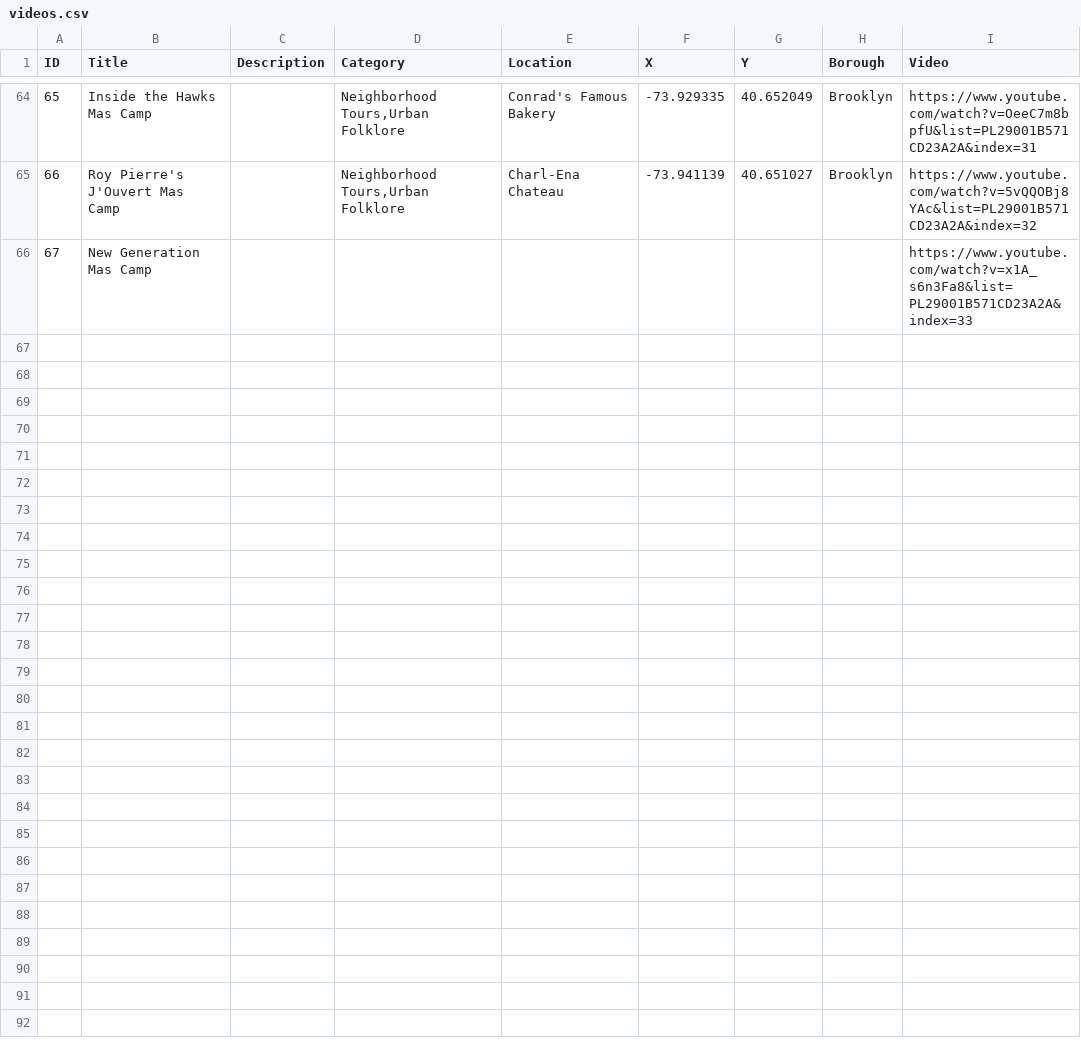
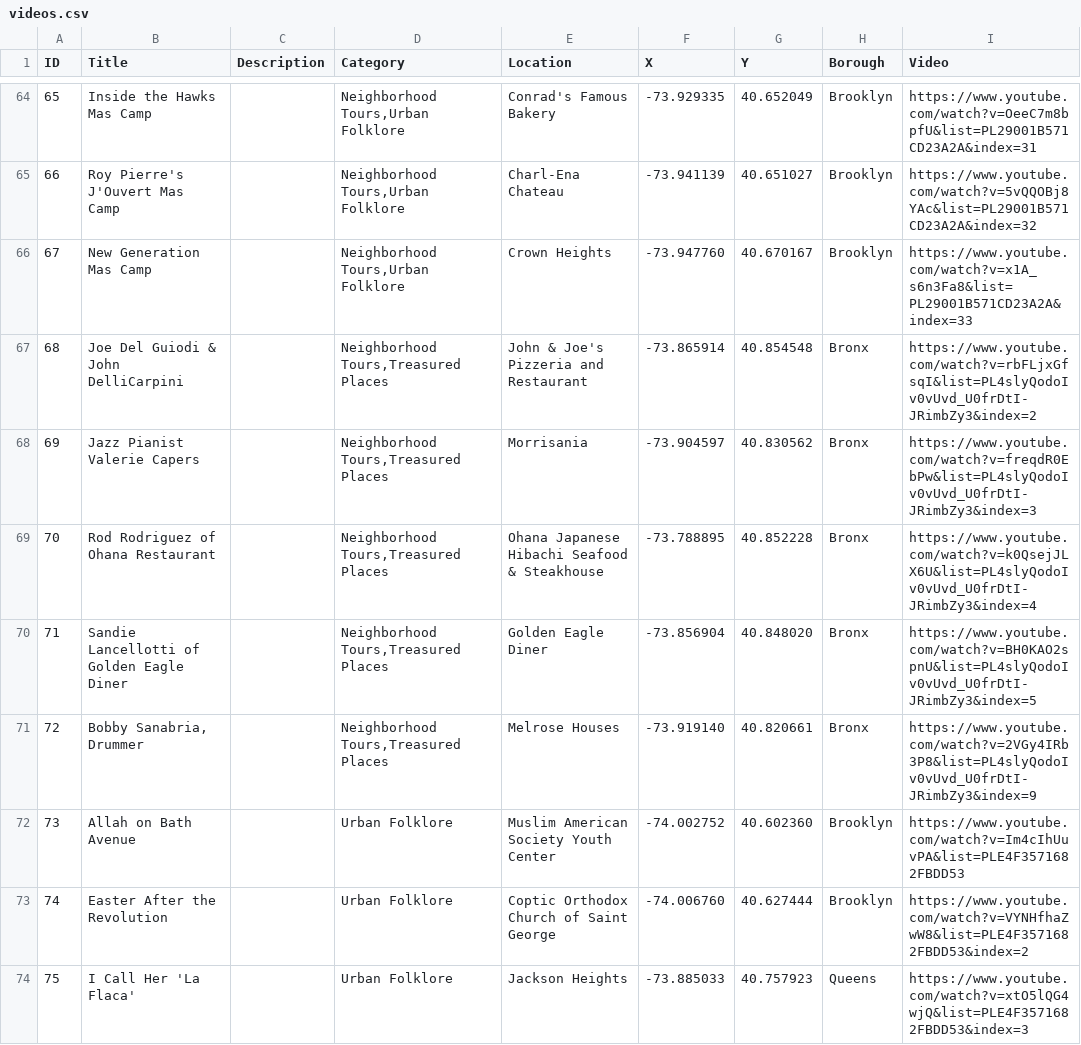
Before and after one commit to leebock/city-lore, a CSV file: data/videos.csv, drawn as a sheet; only a part is shown, gaps mark what is left out; the diff covers the shown part only; the diff names each change by its address in the sheet, - before the commit and + after, or states it on an @@ line.

Commit message:
more data updates

```diff
--- a/data/videos.csv
+++ b/data/videos.csv
-D66 (Category): (empty)
+D66 (Category): Neighborhood Tours,Urban Folklore
-E66 (Location): (empty)
+E66 (Location): Crown Heights
-F66 (X): (empty)
+F66 (X): -73.947760
-G66 (Y): (empty)
+G66 (Y): 40.670167
-H66 (Borough): (empty)
+H66 (Borough): Brooklyn
+row 67: 68 | Joe Del Guiodi & John DelliCarpini |  | Neighborhood Tours,Treasured Places | John & Joe's Pizzeria and Restaurant | -73.865914 | 40.854548 | Bronx | https://www.youtube.com/watch?v=rbFLjxGfsqI&list=PL4slyQodoIv0vUvd_U0frDtI-JRimbZy3&index=2
+row 68: 69 | Jazz Pianist Valerie Capers |  | Neighborhood Tours,Treasured Places | Morrisania | -73.904597 | 40.830562 | Bronx | https://www.youtube.com/watch?v=freqdR0EbPw&list=PL4slyQodoIv0vUvd_U0frDtI-JRimbZy3&index=3
+row 69: 70 | Rod Rodriguez of Ohana Restaurant |  | Neighborhood Tours,Treasured Places | Ohana Japanese Hibachi Seafood & Steakhouse | -73.788895 | 40.852228 | Bronx | https://www.youtube.com/watch?v=k0QsejJLX6U&list=PL4slyQodoIv0vUvd_U0frDtI-JRimbZy3&index=4
+row 70: 71 | Sandie Lancellotti of Golden Eagle Diner |  | Neighborhood Tours,Treasured Places | Golden Eagle Diner | -73.856904 | 40.848020 | Bronx | https://www.youtube.com/watch?v=BH0KAO2spnU&list=PL4slyQodoIv0vUvd_U0frDtI-JRimbZy3&index=5
+row 71: 72 | Bobby Sanabria, Drummer |  | Neighborhood Tours,Treasured Places | Melrose Houses | -73.919140 | 40.820661 | Bronx | https://www.youtube.com/watch?v=2VGy4IRb3P8&list=PL4slyQodoIv0vUvd_U0frDtI-JRimbZy3&index=9
+row 72: 73 | Allah on Bath Avenue |  | Urban Folklore | Muslim American Society Youth Center | -74.002752 | 40.602360 | Brooklyn | https://www.youtube.com/watch?v=Im4cIhUuvPA&list=PLE4F3571682FBDD53
+row 73: 74 | Easter After the Revolution |  | Urban Folklore | Coptic Orthodox Church of Saint George | -74.006760 | 40.627444 | Brooklyn | https://www.youtube.com/watch?v=VYNHfhaZwW8&list=PLE4F3571682FBDD53&index=2
+row 74: 75 | I Call Her 'La Flaca' |  | Urban Folklore | Jackson Heights | -73.885033 | 40.757923 | Queens | https://www.youtube.com/watch?v=xtO5lQG4wjQ&list=PLE4F3571682FBDD53&index=3
```
Also changed, not shown: 9 added rows elsewhere in this file, data/locations.csv.
